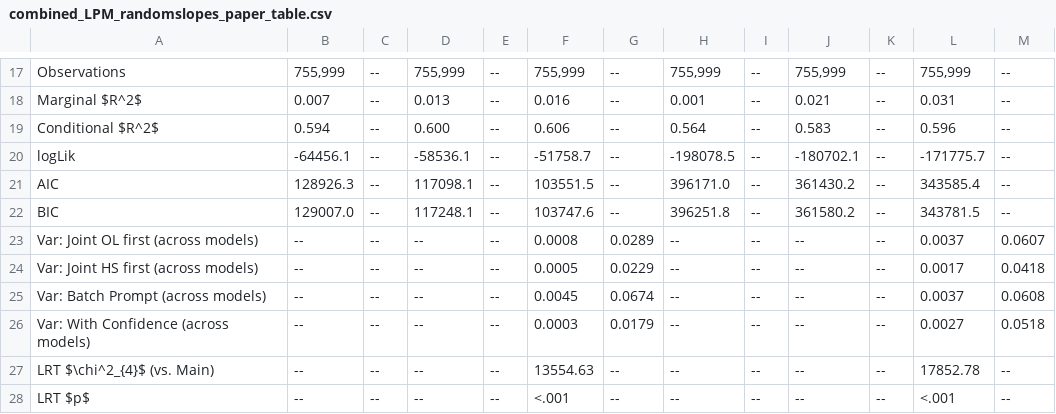
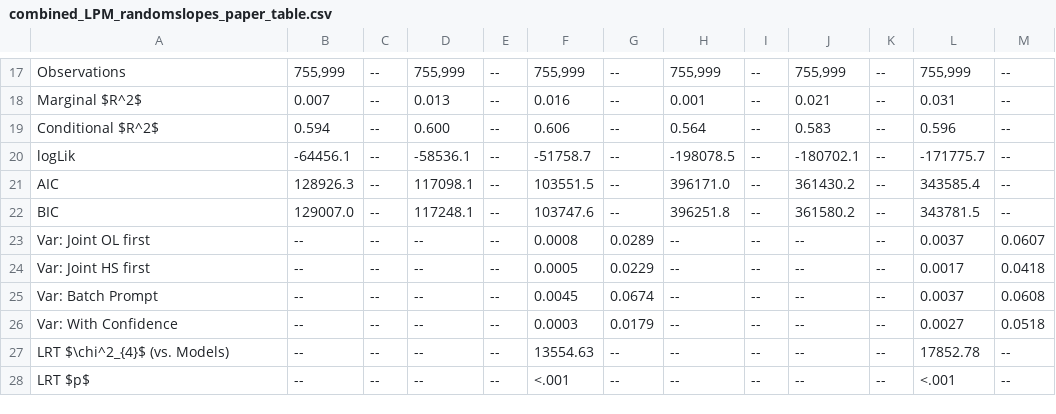
Before and after one commit to T-Reiter/llm-annotation-sensitivity, a CSV file: Plots/combined_inference/combined_LPM_randomslopes_paper_table.csv, drawn as a sheet; only a part is shown, gaps mark what is left out.

```diff
--- a/Plots/combined_inference/combined_LPM_randomslopes_paper_table.csv
+++ b/Plots/combined_inference/combined_LPM_randomslopes_paper_table.csv
@@ -22,7 +22,7 @@ AIC,128926.3,--,117098.1,--,103551.5,--,396171.0,--,361430.2,--,343585.4,--
 BIC,129007.0,--,117248.1,--,103747.6,--,396251.8,--,361580.2,--,343781.5,--
-Var: Joint OL first (across models),--,--,--,--,0.0008,0.0289,--,--,--,--,0.0037,0.0607
-Var: Joint HS first (across models),--,--,--,--,0.0005,0.0229,--,--,--,--,0.0017,0.0418
-Var: Batch Prompt (across models),--,--,--,--,0.0045,0.0674,--,--,--,--,0.0037,0.0608
-Var: With Confidence (across models),--,--,--,--,0.0003,0.0179,--,--,--,--,0.0027,0.0518
-LRT $\chi^2_{4}$ (vs. Main),--,--,--,--,13554.63,--,--,--,--,--,17852.78,--
+Var: Joint OL first,--,--,--,--,0.0008,0.0289,--,--,--,--,0.0037,0.0607
+Var: Joint HS first,--,--,--,--,0.0005,0.0229,--,--,--,--,0.0017,0.0418
+Var: Batch Prompt,--,--,--,--,0.0045,0.0674,--,--,--,--,0.0037,0.0608
+Var: With Confidence,--,--,--,--,0.0003,0.0179,--,--,--,--,0.0027,0.0518
+LRT $\chi^2_{4}$ (vs. Models),--,--,--,--,13554.63,--,--,--,--,--,17852.78,--
 LRT $p$,--,--,--,--,<.001,--,--,--,--,--,<.001,--
```
Also changed, not shown: Plots/combined_inference/combined_LPM_paper_table.csv, 13 other files.
